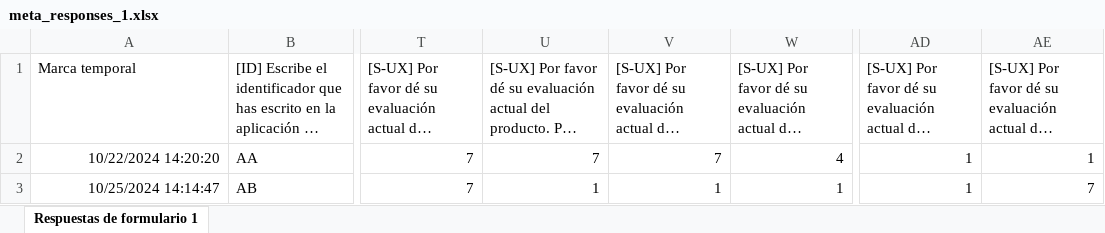
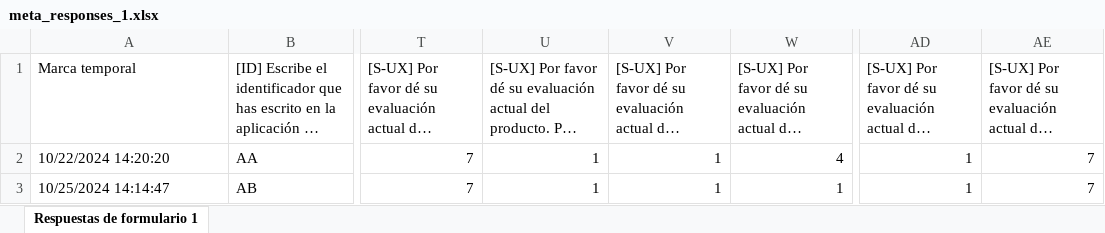
Before and after one commit to raul284/PHD-ADARVE, an Excel workbook: data_analysis/db_env/app/data/meta_responses_1.xlsx, sheet Respuestas de formulario 1, drawn as a sheet; only a part is shown, gaps mark what is left out; long unchanged cells end in …; values as stored, in another font and other column widths than the file's, no borders; charts and pictures and table styles not drawn; the diff names each change by its address in the sheet, - before the commit and + after, or states it on an @@ line.

Commit message:
He modificado algunas respuestas del cuestionario del usuario AA que estaban mal.

```diff
--- a/data_analysis/db_env/app/data/meta_responses_1.xlsx (sheet Respuestas de formulario 1)
+++ b/data_analysis/db_env/app/data/meta_responses_1.xlsx (sheet Respuestas de formulario 1)
-A2:A3 alignment: right
+A2:A3 alignment: left
-U2: 7
+U2: 1
-V2: 7
+V2: 1
-AE2: 1
+AE2: 7
```
Also changed, not shown: charts or pictures.
